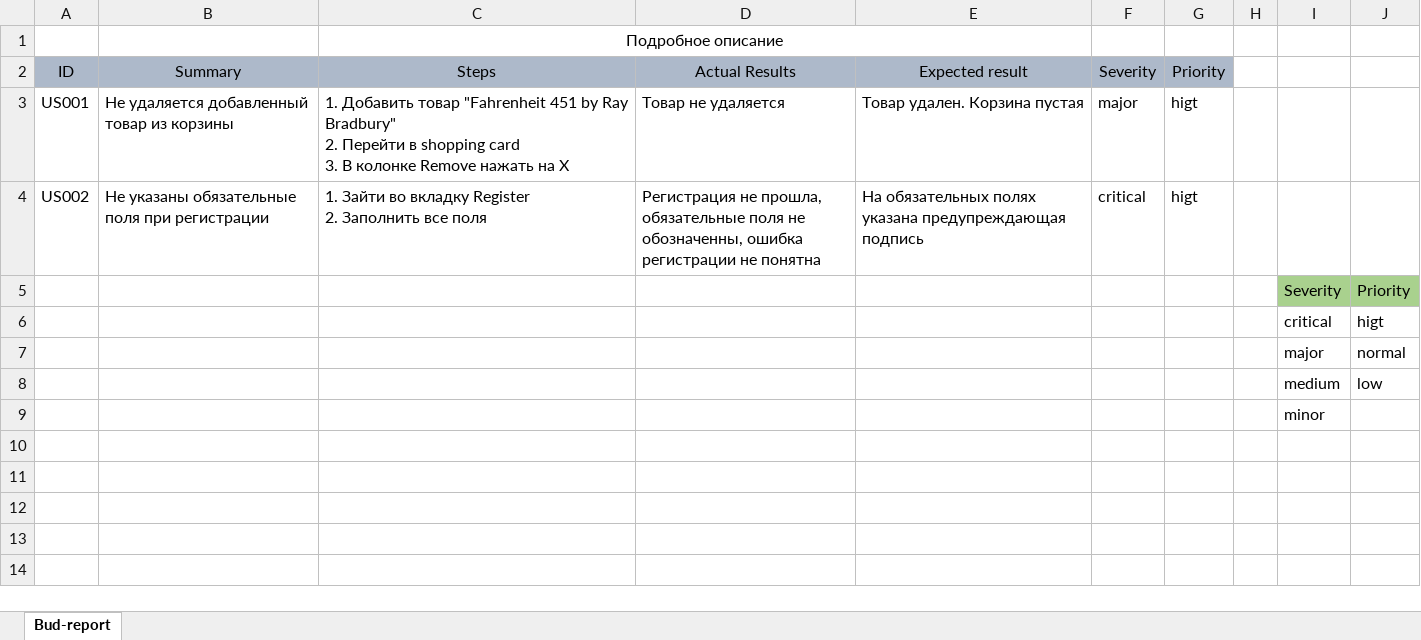
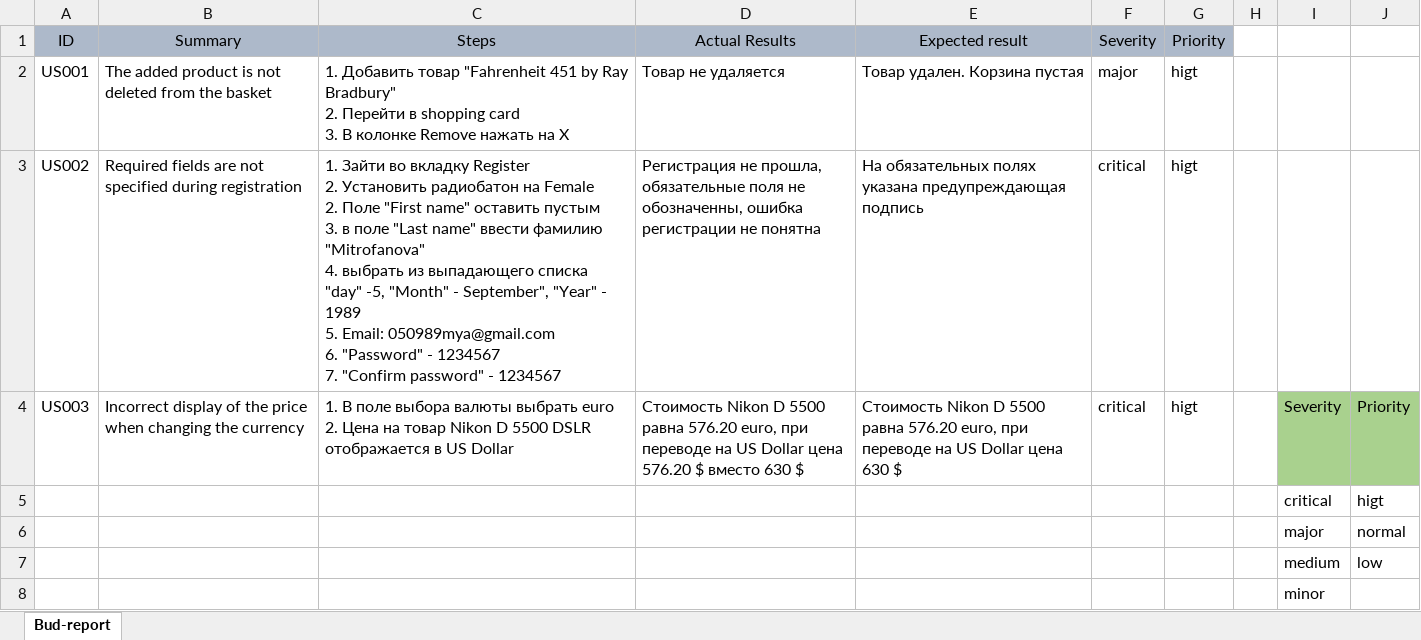
Before and after one commit to Juliyax/nopCommerce-Testing, an Excel workbook: Bug-report.xlsx, sheet Bud-report, drawn as a sheet; values as stored, in another font and other column widths than the file's, no borders; removed rows and columns are numbered as before the commit, all else as after; ↵ is a line break in a cell; the diff names each change by its address in the sheet, - before the commit and + after, or states it on an @@ line.

Commit message:
Редакция 2-3

```diff
--- a/Bug-report.xlsx (sheet Bud-report)
+++ b/Bug-report.xlsx (sheet Bud-report)
-row 1:  |  | Подробное описание
-B2 (Summary): Не удаляется добавленный товар из корзины
+B2 (Summary): The added product is not deleted from the basket
-B3 (Summary): Не указаны обязательные поля при регистрации
+B3 (Summary): Required fields are not specified during registration
-C3 (Steps): …Register ↵ 2. Заполнить все поля
+C3 (Steps): …Register ↵ 2. Установить радиобатон на Female ↵ 2. Поле "First name" оставить пустым ↵ 3. в поле "Last name" ввести фамилию "Mitrofanova" ↵ 4. выбрать из выпадающего списка "day" -5, "Month" - September", "Year" - 1989 ↵ 5. Email: 050989mya@gmail.com ↵ 6. "Password" - 1234567 ↵ 7. "Confirm password" - 1234567
-row 5:  |  |  |  |  |  |  |  | Severity | Priority
+row 4: US003 | Incorrect display of the price when changing the currency | 1. В поле выбора валюты выбрать euro ↵ 2. Цена на товар Nikon D 5500 DSLR отображается в US Dollar | Стоимость Nikon D 5500 равна 576.20 euro, при переводе на US Dollar цена 576.20 $ вместо 630 $ | Стоимость Nikon D 5500 равна 576.20 euro, при переводе на US Dollar цена 630 $ | critical | higt |  | Severity | Priority
```
